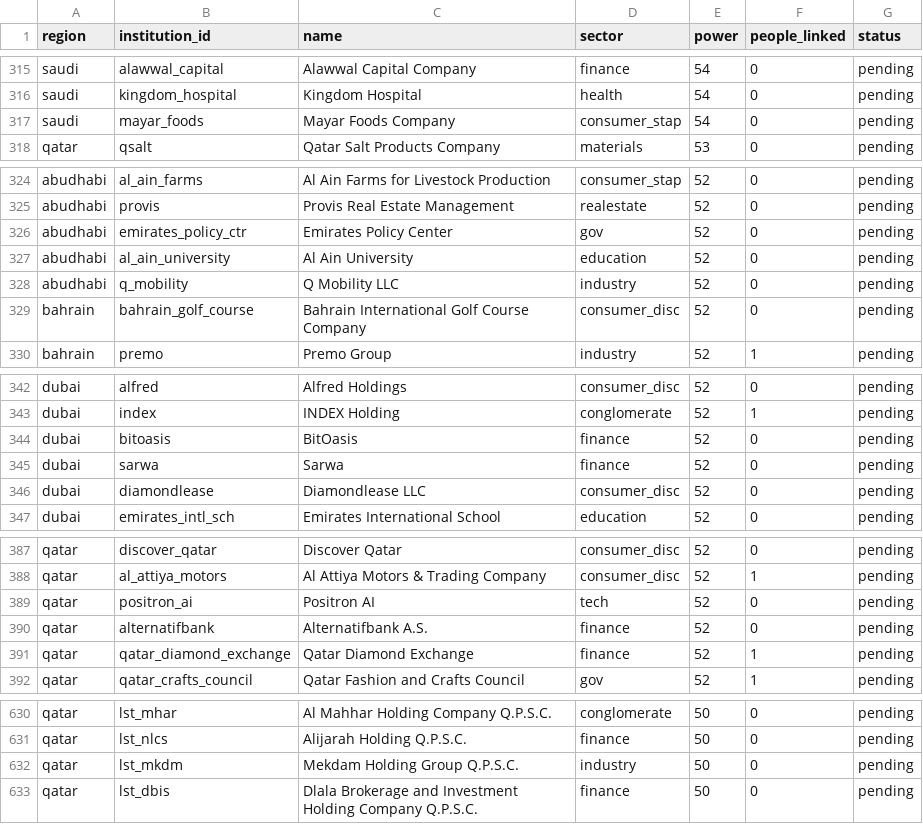
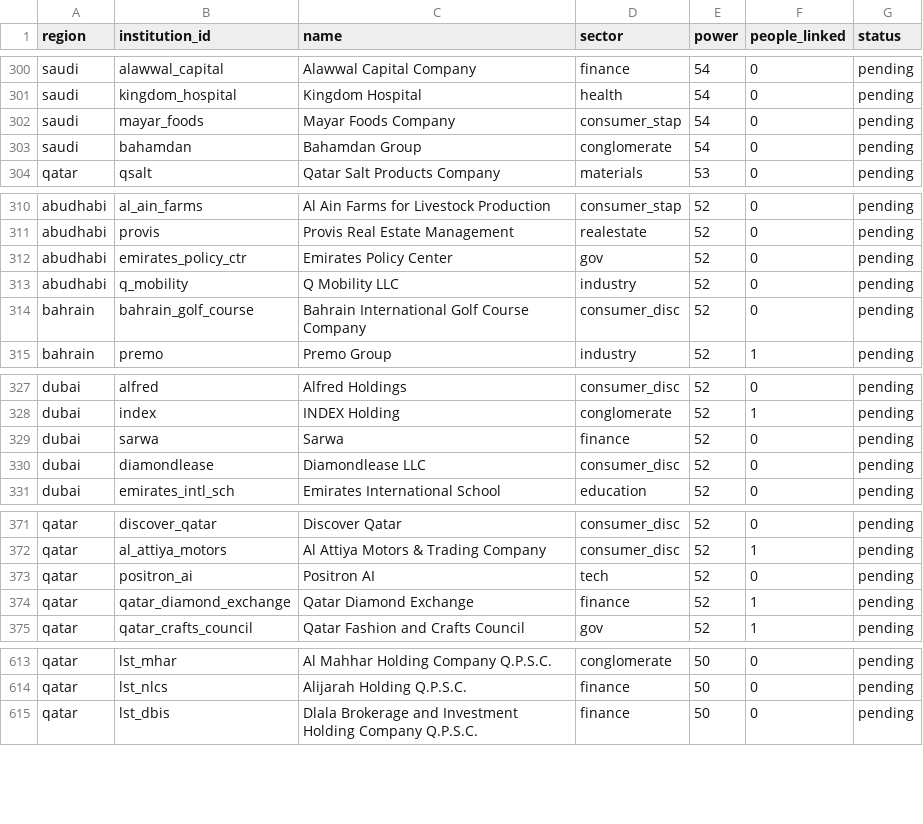
Before and after one commit to qizhangumich/power_network, a CSV file: data/backfill_queue.csv, drawn as a sheet; only a part is shown, gaps mark what is left out; the diff covers the shown part only.

```diff
--- a/data/backfill_queue.csv
+++ b/data/backfill_queue.csv
@@ -317,2 +302,3 @@ saudi,kingdom_hospital,Kingdom Hospital,health,54,0,pending
 saudi,mayar_foods,Mayar Foods Company,consumer_stap,54,0,pending
+saudi,bahamdan,Bahamdan Group,conglomerate,54,0,pending
 qatar,qsalt,Qatar Salt Products Company,materials,53,0,pending
@@ -326,3 +312,2 @@ abudhabi,provis,Provis Real Estate Management,realestate,52,0,pending
 abudhabi,emirates_policy_ctr,Emirates Policy Center,gov,52,0,pending
-abudhabi,al_ain_university,Al Ain University,education,52,0,pending
 abudhabi,q_mobility,Q Mobility LLC,industry,52,0,pending
@@ -343,3 +328,2 @@ dubai,alfred,Alfred Holdings,consumer_disc,52,0,pending
 dubai,index,INDEX Holding,conglomerate,52,1,pending
-dubai,bitoasis,BitOasis,finance,52,0,pending
 dubai,sarwa,Sarwa,finance,52,0,pending
@@ -389,3 +373,2 @@ qatar,al_attiya_motors,Al Attiya Motors & Trading Company,consumer_disc,52,1,pen
 qatar,positron_ai,Positron AI,tech,52,0,pending
-qatar,alternatifbank,Alternatifbank A.S.,finance,52,0,pending
 qatar,qatar_diamond_exchange,Qatar Diamond Exchange,finance,52,1,pending
@@ -631,3 +614,2 @@ qatar,lst_mhar,Al Mahhar Holding Company Q.P.S.C.,conglomerate,50,0,pending
 qatar,lst_nlcs,Alijarah Holding Q.P.S.C.,finance,50,0,pending
-qatar,lst_mkdm,Mekdam Holding Group Q.P.S.C.,industry,50,0,pending
 qatar,lst_dbis,Dlala Brokerage and Investment Holding Company Q.P.S.C.,finance,50,0,pending
```
Also changed, not shown: 15 removed rows and 1 edited cell elsewhere in this file, data/people.csv, data/roles.csv, 23 other files.
